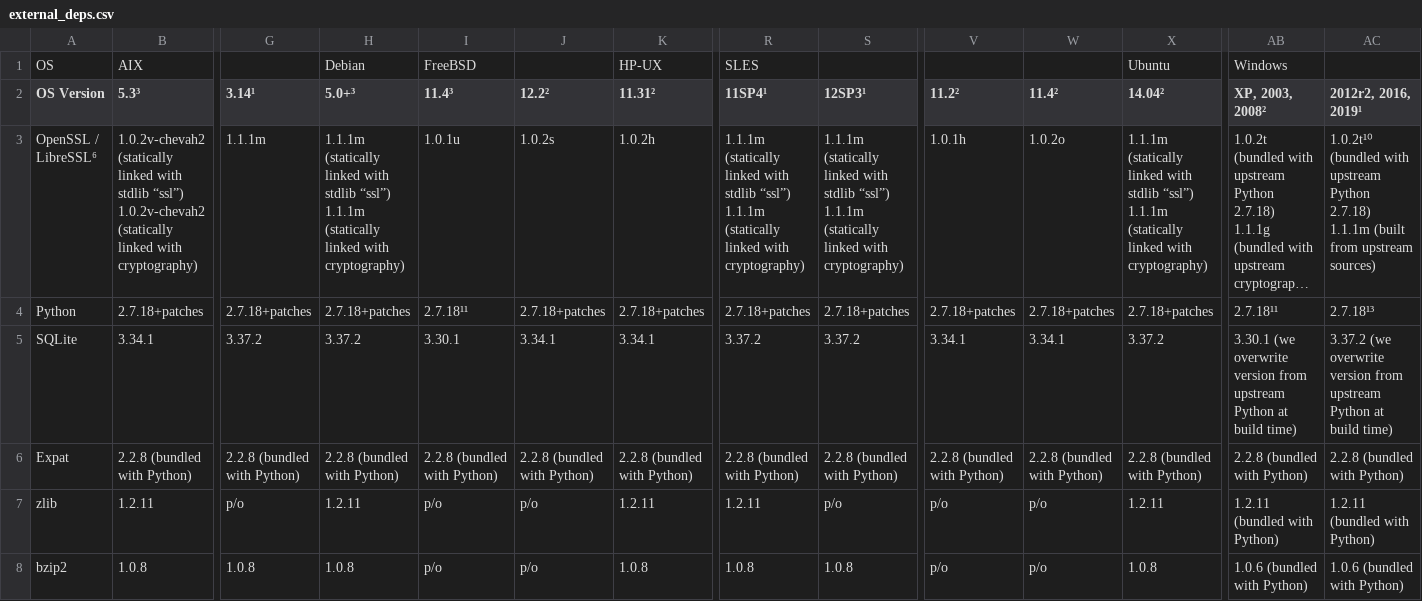
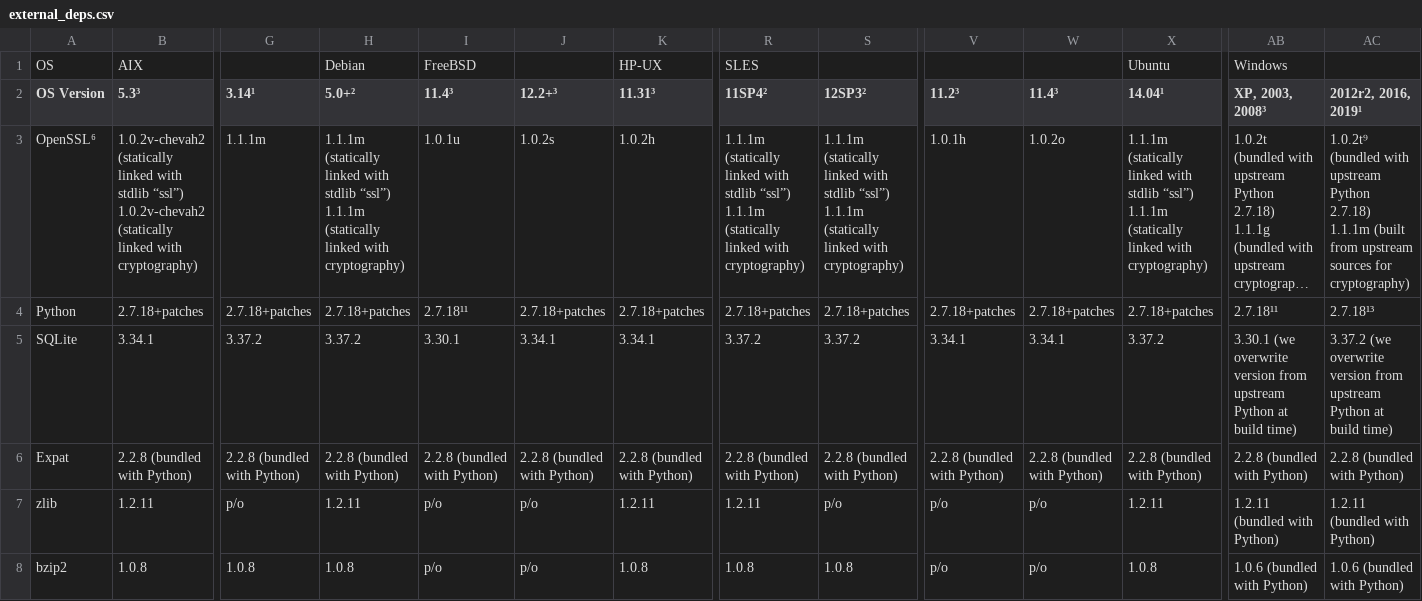
Before and after one commit to chevah/python-package, a CSV file: external_deps.csv, drawn as a sheet; only a part is shown, gaps mark what is left out; long unchanged cells end in …; ↵ is a line break in a cell; the diff names each change by its address in the sheet, - before the commit and + after, or states it on an @@ line.

```diff
--- a/external_deps.csv
+++ b/external_deps.csv
-H2: 5.0+³
+H2: 5.0+²
-J2: 12.2²
+J2: 12.2+³
-K2: 11.31²
+K2: 11.31³
-R2: 11SP4¹
+R2: 11SP4²
-S2: 12SP3¹
+S2: 12SP3²
-V2: 11.2²
+V2: 11.2³
-W2: 11.4²
+W2: 11.4³
-X2: 14.04²
+X2: 14.04¹
-AB2: XP, 2003, 2008²
+AB2: XP, 2003, 2008³
-A3 (OS Version): OpenSSL / ↵ LibreSSL⁶
+A3 (OS Version): OpenSSL⁶
-AC3 (2012r2, 2016, 2019¹): 1.0.2t¹⁰ (bundled with upstream Python 2.7.18) ↵ 1.1.1m (built from upstream sources)
+AC3 (2012r2, 2016, 2019¹): 1.0.2t⁹ (bundled with upstream Python 2.7.18) ↵ 1.1.1m (built from upstream sources for cryptography)
```
Also changed, not shown: 1 other file.
